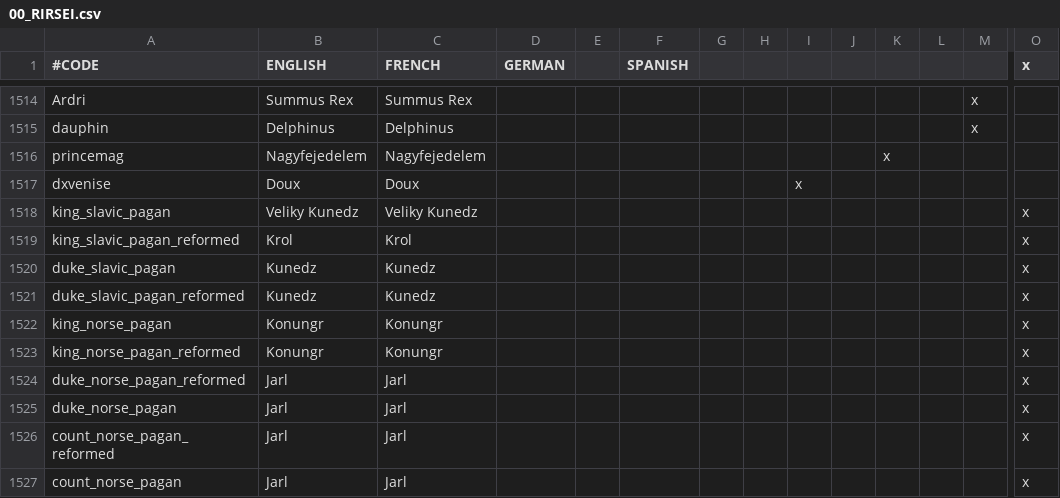
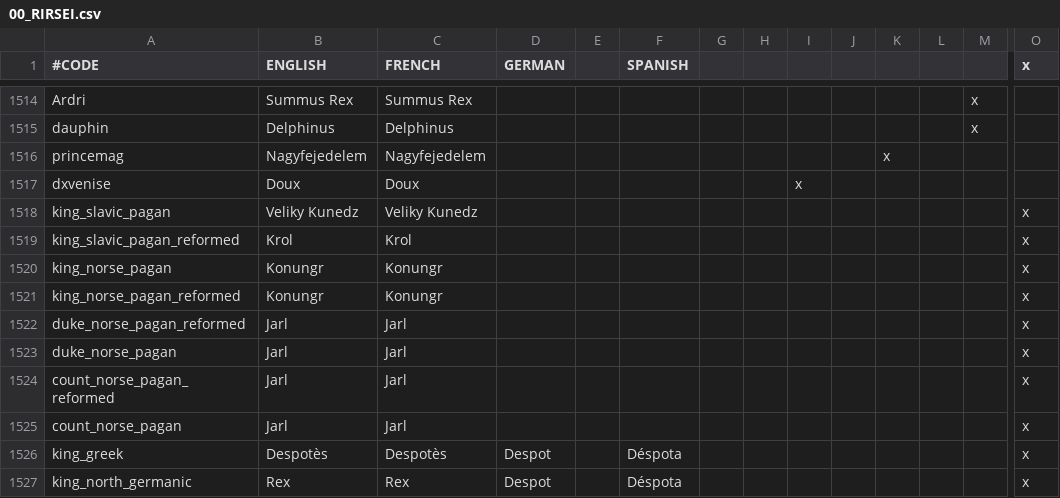
Before and after one commit to NicolasGrosjean/RIRSEI, a CSV file: RIRSEI/localisation/00_RIRSEI.csv, drawn as a sheet; only a part is shown, gaps mark what is left out; the shorter side is filled out with more unchanged rows; rows hold the shown columns only; the diff names each change by its address in the sheet, - before the commit and + after, or states it on an @@ line.

Commit message:
Delete a localisation duplicate
duke_slavic_pagan and duke_slavic_pagan_reformed were duplicated in the
localisation.
I have removed the more recent name of the title.

```diff
--- a/RIRSEI/localisation/00_RIRSEI.csv
+++ b/RIRSEI/localisation/00_RIRSEI.csv
-row 1520: duke_slavic_pagan | Kunedz | Kunedz |  |  |  |  |  |  |  |  |  |  | x
-row 1521: duke_slavic_pagan_reformed | Kunedz | Kunedz |  |  |  |  |  |  |  |  |  |  | x
```
